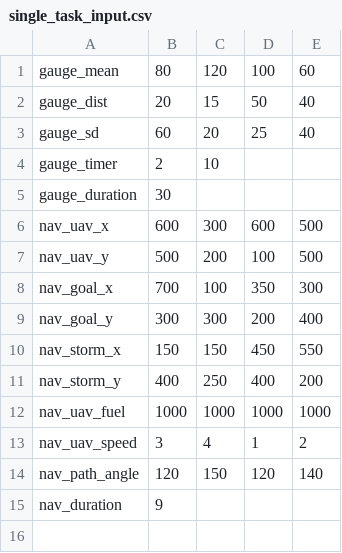
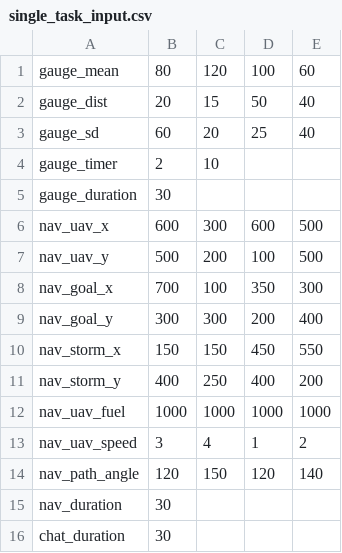
Before and after one commit to madisonbook/CHATLab, a CSV file: input_files/single_task_input.csv, drawn as a sheet.

```diff
--- a/input_files/single_task_input.csv
+++ b/input_files/single_task_input.csv
@@ -14,2 +14,3 @@ nav_uav_speed,3,4,1,2
 nav_path_angle,120,150,120,140
-nav_duration,9,,,
+nav_duration,30,,,
+chat_duration,30,,,
```
Also changed, not shown: output_files/navigation_log.csv, 3 other files.
